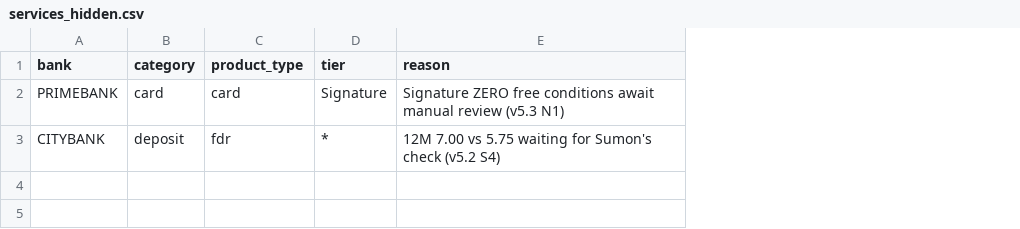
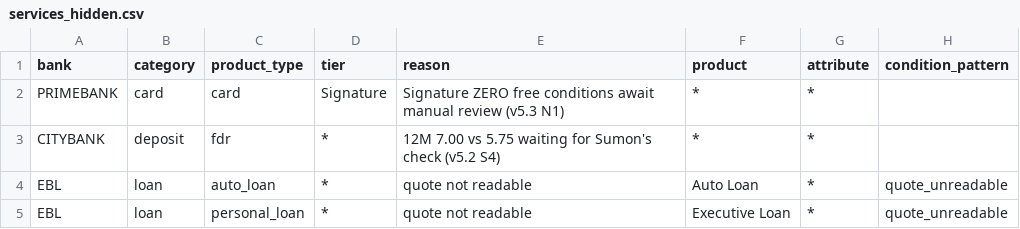
Before and after one commit to sjasumon/ilma, a CSV file: seed/services_hidden.csv, drawn as a sheet; the diff names each change by its address in the sheet, - before the commit and + after, or states it on an @@ line.

```diff
--- a/seed/services_hidden.csv
+++ b/seed/services_hidden.csv
+column F (product), rows 2-3: * | *
+column G (attribute), rows 2-3: * | *
+column H (condition_pattern), empty
+row 4: EBL | loan | auto_loan | * | quote not readable | Auto Loan | * | quote_unreadable
+row 5: EBL | loan | personal_loan | * | quote not readable | Executive Loan | * | quote_unreadable
```
Also changed, not shown: seed/condition_bn_map.csv, seed/service_offer.csv, 17 other files.
